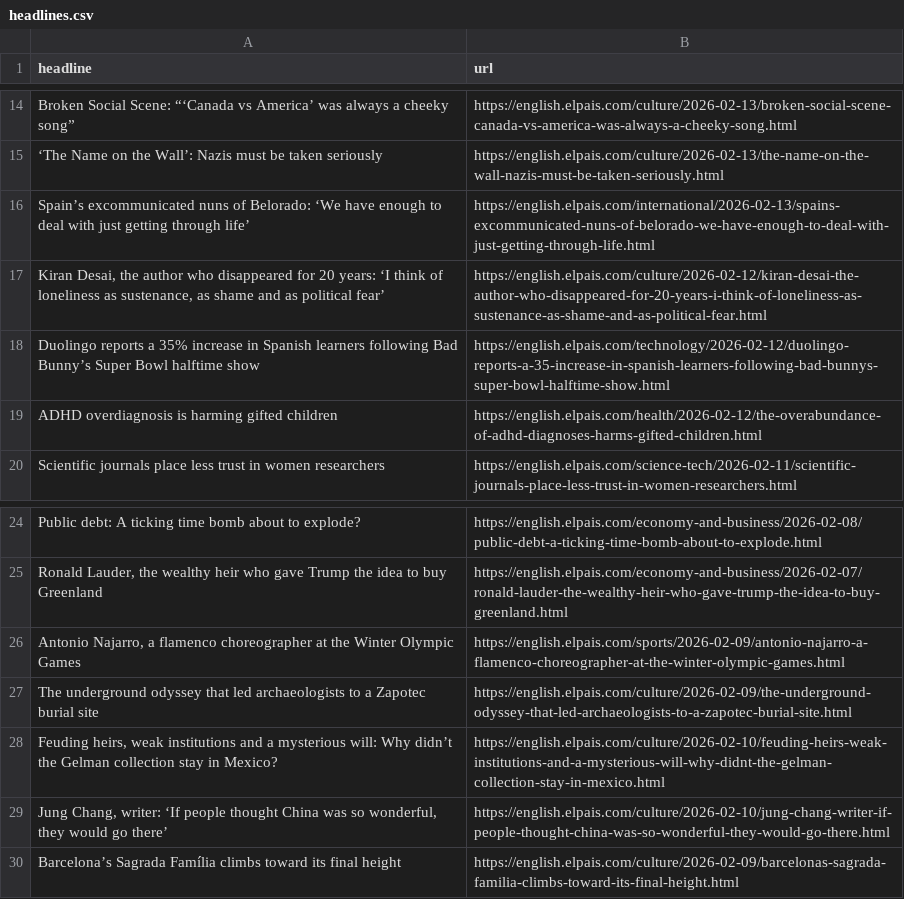
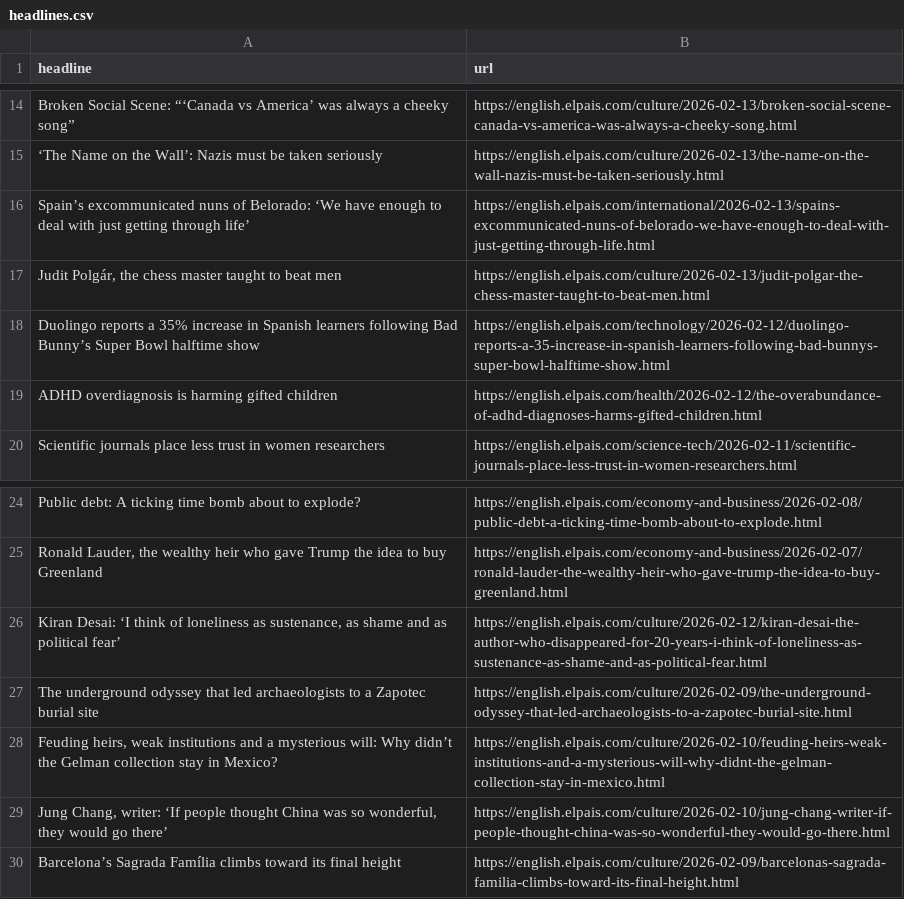
Before and after one commit to rtalabong/el-pais-scraper, a CSV file: headlines.csv, drawn as a sheet; only a part is shown, gaps mark what is left out; removed rows and columns are numbered as before the commit, all else as after; the diff names each change by its address in the sheet, - before the commit and + after, or states it on an @@ line.

```diff
--- a/headlines.csv
+++ b/headlines.csv
-row 17: Kiran Desai, the author who disappeared for 20 years: ‘I think of loneliness as sustenance, as shame and as political fear’ | https://english.elpais.com/culture/2026-02-12/kiran-desai-the-author-who-disappeared-for-20-years-i-think-of-loneliness-as-sustenance-as-shame-and-as-political-fear.html
+row 17: Judit Polgár, the chess master taught to beat men | https://english.elpais.com/culture/2026-02-13/judit-polgar-the-chess-master-taught-to-beat-men.html
-row 26: Antonio Najarro, a flamenco choreographer at the Winter Olympic Games | https://english.elpais.com/sports/2026-02-09/antonio-najarro-a-flamenco-choreographer-at-the-winter-olympic-games.html
+row 26: Kiran Desai: ‘I think of loneliness as sustenance, as shame and as political fear’ | https://english.elpais.com/culture/2026-02-12/kiran-desai-the-author-who-disappeared-for-20-years-i-think-of-loneliness-as-sustenance-as-shame-and-as-political-fear.html
```
